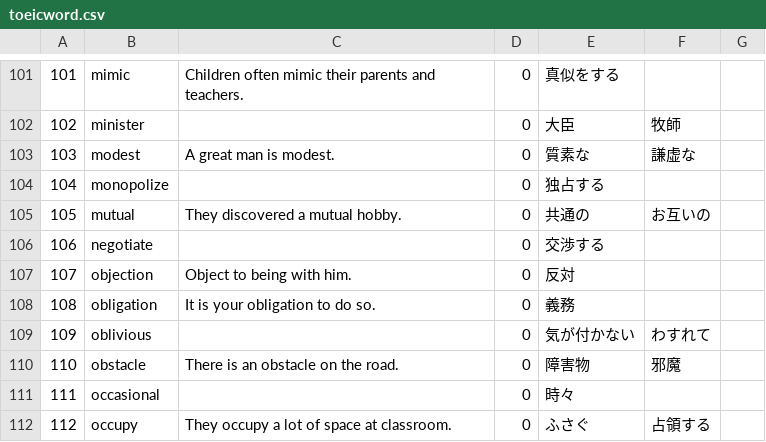
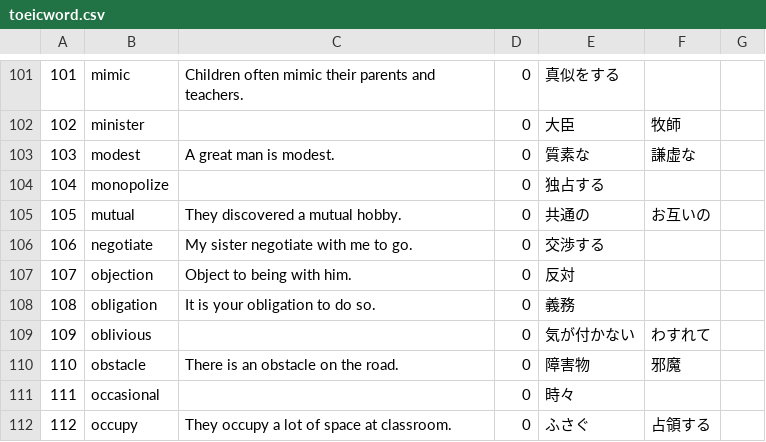
Before and after one commit to MinakiOri/word, a CSV file: toeicword.csv, drawn as a sheet; only a part is shown, gaps mark what is left out.

```diff
--- a/toeicword.csv
+++ b/toeicword.csv
@@ -105,3 +105,3 @@
 105,mutual,They discovered a mutual hobby.,0,共通の,お互いの,
-106,negotiate,,0,交渉する,,
+106,negotiate,My sister negotiate with me to go.,0,交渉する,,
 107,objection,Object to being with him.,0,反対,,
```
Also changed, not shown: 1 other file.
